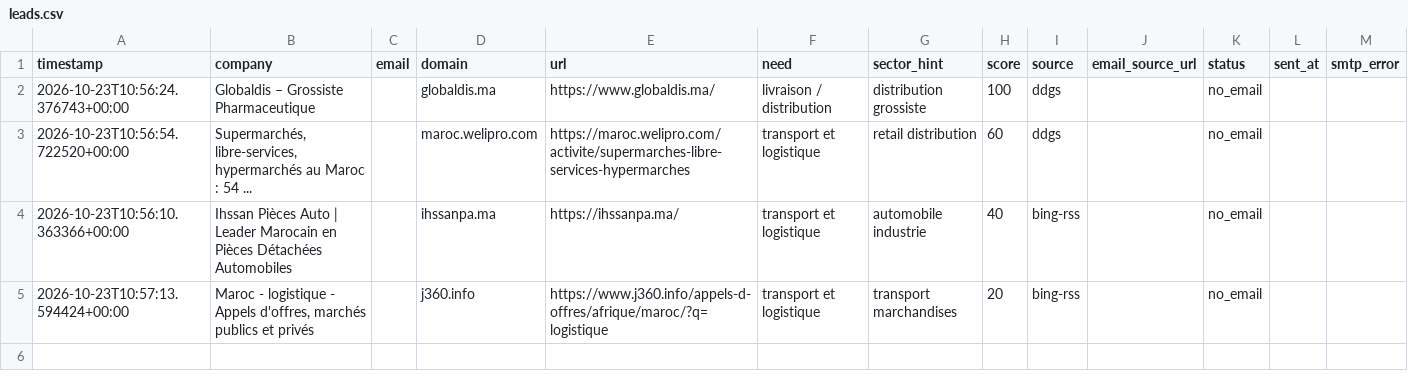
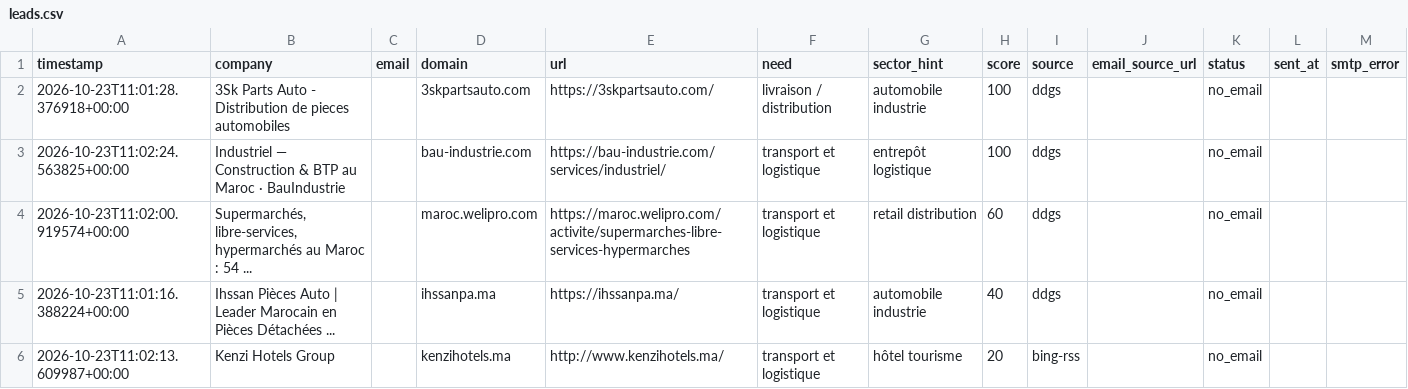
Before and after one commit to OMAR3689/OMAR3689, a CSV file: transport-lead-agent/data/leads.csv, drawn as a sheet.

```diff
--- a/transport-lead-agent/data/leads.csv
+++ b/transport-lead-agent/data/leads.csv
@@ -1,5 +1,6 @@
 timestamp,company,email,domain,url,need,sector_hint,score,source,email_source_url,status,sent_at,smtp_error
-2026-10-23T10:56:24.376743+00:00,Globaldis – Grossiste Pharmaceutique,,globaldis.ma,https://www.globaldis.ma/,livraison / distribution,distribution grossiste,100,ddgs,,no_email,,
-2026-10-23T10:56:54.722520+00:00,"Supermarchés, libre-services, hypermarchés au Maroc : 54 ...",,maroc.welipro.com,https://maroc.welipro.com/activite/supermarches-libre-services-hypermarches,transport et logistique,retail distribution,60,ddgs,,no_email,,
-2026-10-23T10:56:10.363366+00:00,Ihssan Pièces Auto | Leader Marocain en Pièces Détachées Automobiles,,ihssanpa.ma,https://ihssanpa.ma/,transport et logistique,automobile industrie,40,bing-rss,,no_email,,
-2026-10-23T10:57:13.594424+00:00,"Maroc - logistique - Appels d'offres, marchés publics et privés",,j360.info,https://www.j360.info/appels-d-offres/afrique/maroc/?q=logistique,transport et logistique,transport marchandises,20,bing-rss,,no_email,,
+2026-10-23T11:01:28.376918+00:00,3Sk Parts Auto - Distribution de pieces automobiles,,3skpartsauto.com,https://3skpartsauto.com/,livraison / distribution,automobile industrie,100,ddgs,,no_email,,
+2026-10-23T11:02:24.563825+00:00,Industriel — Construction & BTP au Maroc · BauIndustrie,,bau-industrie.com,https://bau-industrie.com/services/industriel/,transport et logistique,entrepôt logistique,100,ddgs,,no_email,,
+2026-10-23T11:02:00.919574+00:00,"Supermarchés, libre-services, hypermarchés au Maroc : 54 ...",,maroc.welipro.com,https://maroc.welipro.com/activite/supermarches-libre-services-hypermarches,transport et logistique,retail distribution,60,ddgs,,no_email,,
+2026-10-23T11:01:16.388224+00:00,Ihssan Pièces Auto | Leader Marocain en Pièces Détachées ...,,ihssanpa.ma,https://ihssanpa.ma/,transport et logistique,automobile industrie,40,ddgs,,no_email,,
+2026-10-23T11:02:13.609987+00:00,Kenzi Hotels Group,,kenzihotels.ma,http://www.kenzihotels.ma/,transport et logistique,hôtel tourisme,20,bing-rss,,no_email,,
```
Also changed, not shown: 1 other file.
